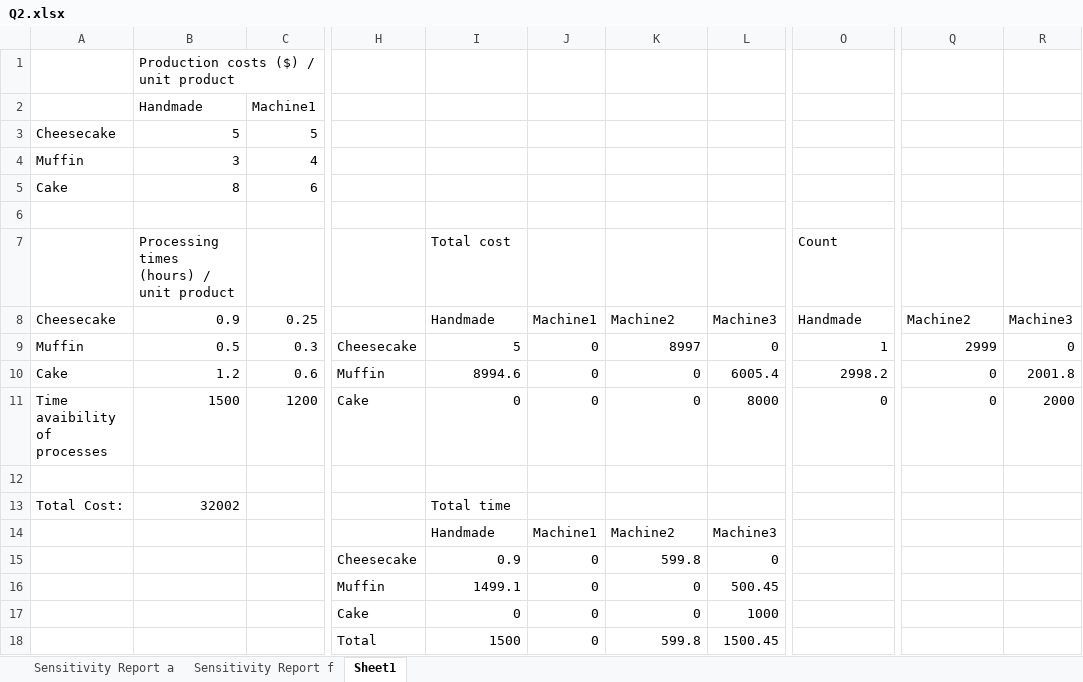
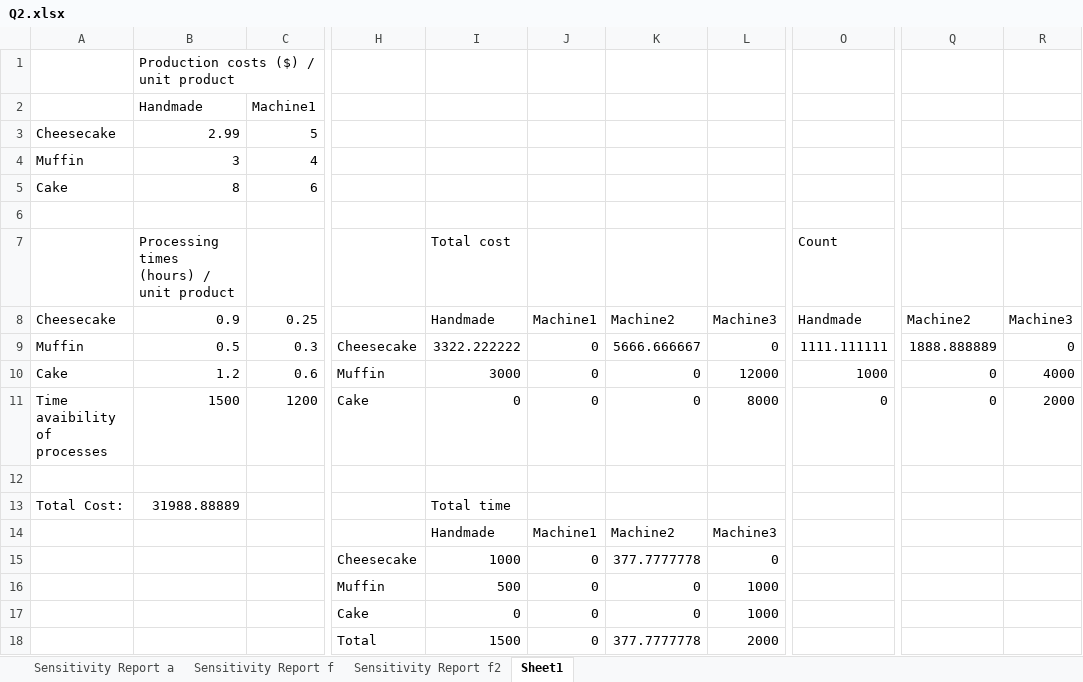
Before and after one commit to gecitemre/semester5, an Excel workbook: IE407/Homework 1/Solution/Q2.xlsx, sheet Sheet1, drawn as a sheet; only a part is shown, gaps mark what is left out; values as stored, in another font and other column widths than the file's, no borders; the diff names each change by its address in the sheet, - before the commit and + after, or states it on an @@ line.

```diff
--- a/IE407/Homework 1/Solution/Q2.xlsx (sheet Sheet1)
+++ b/IE407/Homework 1/Solution/Q2.xlsx (sheet Sheet1)
+sheet tab: Sensitivity Report f2
-B3 (Handmade): 5
+B3 (Handmade): 2.99
-I9: 5
+I9: 3322.222222
-K9: 8997
+K9: 5666.666667
-O9: 1
+O9: 1111.111111
-Q9: 2999
+Q9: 1888.888889
-I10: 8994.6
+I10: 3000
-L10: 6005.4
+L10: 12000
-O10: 2998.2
+O10: 1000
-R10: 2001.8
+R10: 4000
-B13 (Handmade): 32002
+B13 (Handmade): 31988.88889
-I15: 0.9
+I15: 1000
-K15: 599.8
+K15: 377.7777778
-I16: 1499.1
+I16: 500
-L16: 500.45
+L16: 1000
-K18: 599.8
+K18: 377.7777778
-L18: 1500.45
+L18: 2000
```
Also changed, not shown: 2 other files.
